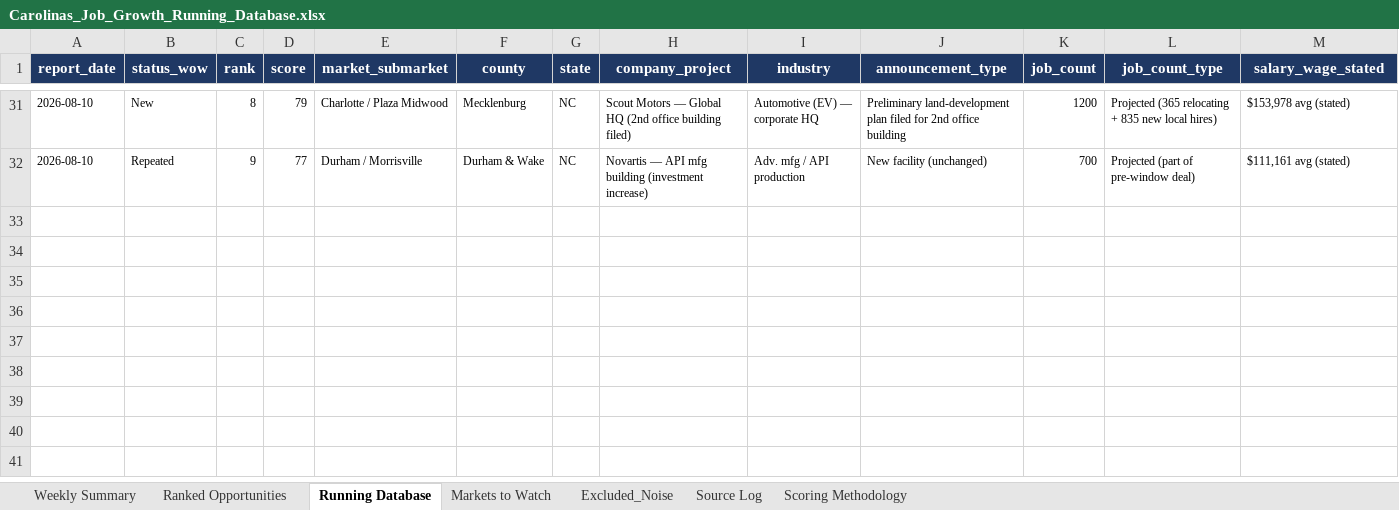
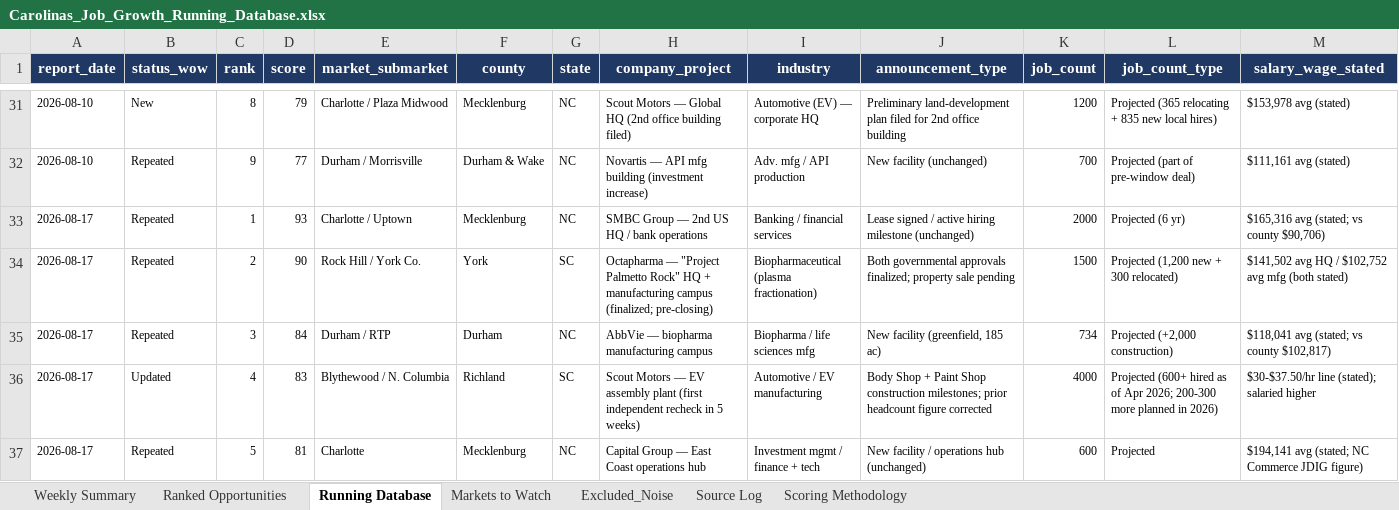
Before and after one commit to mcox-design/carolina-job-growth-report, an Excel workbook: reports/Carolinas_Job_Growth_Running_Database.xlsx, sheet Running Database, drawn as a sheet; only a part is shown, gaps mark what is left out; values as stored, in another font and other column widths than the file's, no borders; rows hold the shown columns only; the diff covers the shown part only; the diff names each change by its address in the sheet, - before the commit and + after, or states it on an @@ line.

```diff
--- a/reports/Carolinas_Job_Growth_Running_Database.xlsx (sheet Running Database)
+++ b/reports/Carolinas_Job_Growth_Running_Database.xlsx (sheet Running Database)
+row 33: 2026-08-17 | Repeated | 1 | 93 | Charlotte / Uptown | Mecklenburg | NC | SMBC Group — 2nd US HQ / bank operations | Banking / financial services | Lease signed / active hiring milestone (unchanged) | 2000 | Projected (6 yr) | $165,316 avg (stated; vs county $90,706)
+row 34: 2026-08-17 | Repeated | 2 | 90 | Rock Hill / York Co. | York | SC | Octapharma — "Project Palmetto Rock" HQ + manufacturing campus (finalized; pre-closing) | Biopharmaceutical (plasma fractionation) | Both governmental approvals finalized; property sale pending | 1500 | Projected (1,200 new + 300 relocated) | $141,502 avg HQ / $102,752 avg mfg (both stated)
+row 35: 2026-08-17 | Repeated | 3 | 84 | Durham / RTP | Durham | NC | AbbVie — biopharma manufacturing campus | Biopharma / life sciences mfg | New facility (greenfield, 185 ac) | 734 | Projected (+2,000 construction) | $118,041 avg (stated; vs county $102,817)
+row 36: 2026-08-17 | Updated | 4 | 83 | Blythewood / N. Columbia | Richland | SC | Scout Motors — EV assembly plant (first independent recheck in 5 weeks) | Automotive / EV manufacturing | Body Shop + Paint Shop construction milestones; prior headcount figure corrected | 4000 | Projected (600+ hired as of Apr 2026; 200-300 more planned in 2026) | $30-$37.50/hr line (stated); salaried higher
+row 37: 2026-08-17 | Repeated | 5 | 81 | Charlotte | Mecklenburg | NC | Capital Group — East Coast operations hub | Investment mgmt / finance + tech | New facility / operations hub (unchanged) | 600 | Projected | $194,141 avg (stated; NC Commerce JDIG figure)
```
Also changed, not shown: 5 added rows and 8 edited cells elsewhere in this sheet, sheet Markets to Watch, sheet Ranked Opportunities, sheet Excluded_Noise, sheet Source Log, sheet Scoring Methodology, sheet Weekly Summary.
